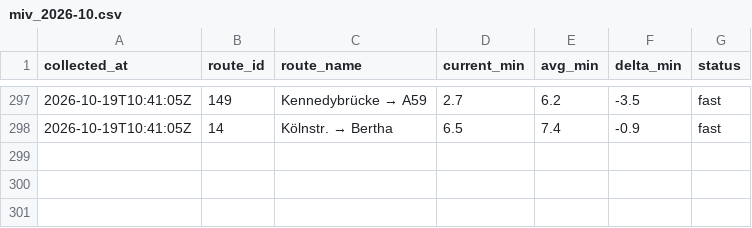
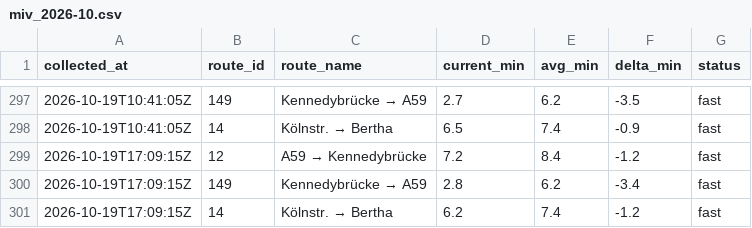
Before and after one commit to mapled/bonn-delays, a CSV file: data/miv_2026-10.csv, drawn as a sheet; only a part is shown, gaps mark what is left out.

```diff
--- a/data/miv_2026-10.csv
+++ b/data/miv_2026-10.csv
@@ -298 +298,4 @@ collected_at,route_id,route_name,current_min,avg_min,delta_min,status
 2026-10-19T10:41:05Z,14,Kölnstr. → Bertha,6.5,7.4,-0.9,fast
+2026-10-19T17:09:15Z,12,A59 → Kennedybrücke,7.2,8.4,-1.2,fast
+2026-10-19T17:09:15Z,149,Kennedybrücke → A59,2.8,6.2,-3.4,fast
+2026-10-19T17:09:15Z,14,Kölnstr. → Bertha,6.2,7.4,-1.2,fast
```
Also changed, not shown: 2 other files.
